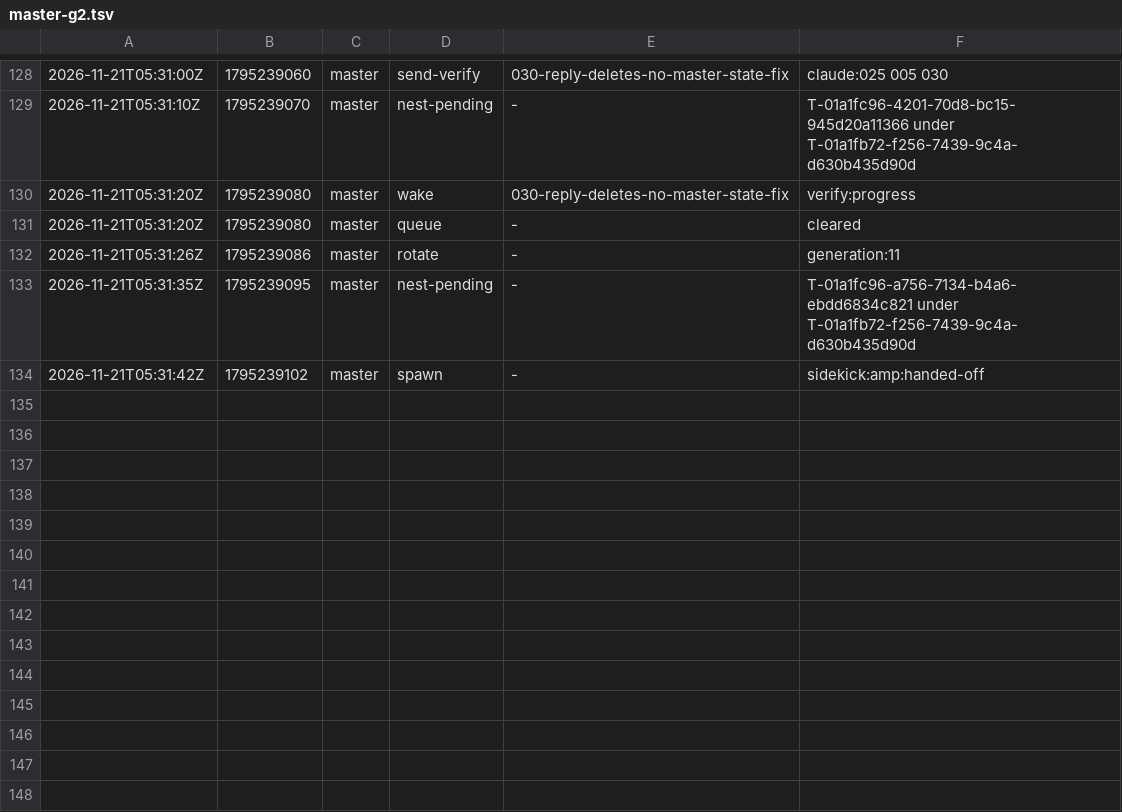
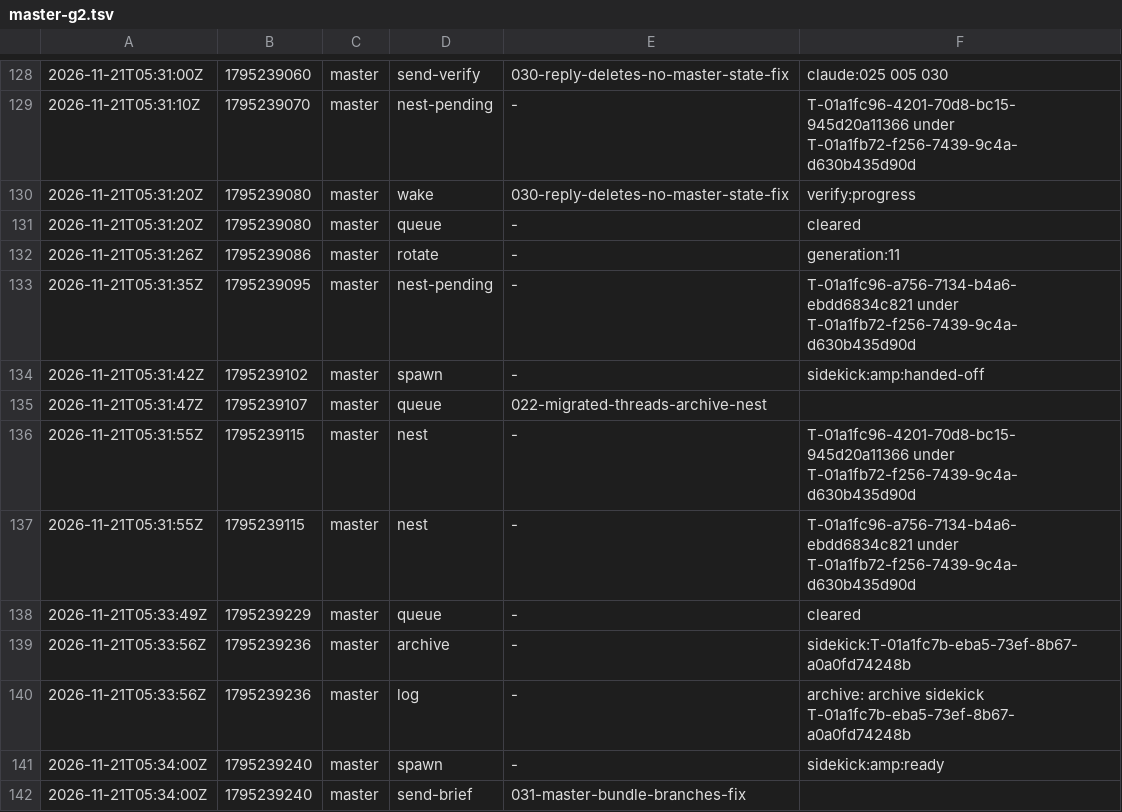
Before and after one commit to br1anchen/open-pstack, a TSV file: events/master-g2.tsv, drawn as a sheet; only a part is shown, gaps mark what is left out; the diff names each change by its address in the sheet, - before the commit and + after, or states it on an @@ line.

Commit message:
kitchen: master publishes 4 files
Co-authored-by: Brian Chen <brianchen8990@gmail.com>

```diff
--- a/events/master-g2.tsv
+++ b/events/master-g2.tsv
+row 135: 2026-11-21T05:31:47Z | 1795239107 | master | queue | 022-migrated-threads-archive-nest
+row 136: 2026-11-21T05:31:55Z | 1795239115 | master | nest | - | T-01a1fc96-4201-70d8-bc15-945d20a11366 under T-01a1fb72-f256-7439-9c4a-d630b435d90d
+row 137: 2026-11-21T05:31:55Z | 1795239115 | master | nest | - | T-01a1fc96-a756-7134-b4a6-ebdd6834c821 under T-01a1fb72-f256-7439-9c4a-d630b435d90d
+row 138: 2026-11-21T05:33:49Z | 1795239229 | master | queue | - | cleared
+row 139: 2026-11-21T05:33:56Z | 1795239236 | master | archive | - | sidekick:T-01a1fc7b-eba5-73ef-8b67-a0a0fd74248b
+row 140: 2026-11-21T05:33:56Z | 1795239236 | master | log | - | archive: archive sidekick T-01a1fc7b-eba5-73ef-8b67-a0a0fd74248b
+row 141: 2026-11-21T05:34:00Z | 1795239240 | master | spawn | - | sidekick:amp:ready
+row 142: 2026-11-21T05:34:00Z | 1795239240 | master | send-brief | 031-master-bundle-branches-fix
```
Also changed, not shown: decisions.tsv, nest-pending.tsv, 1 other file.
